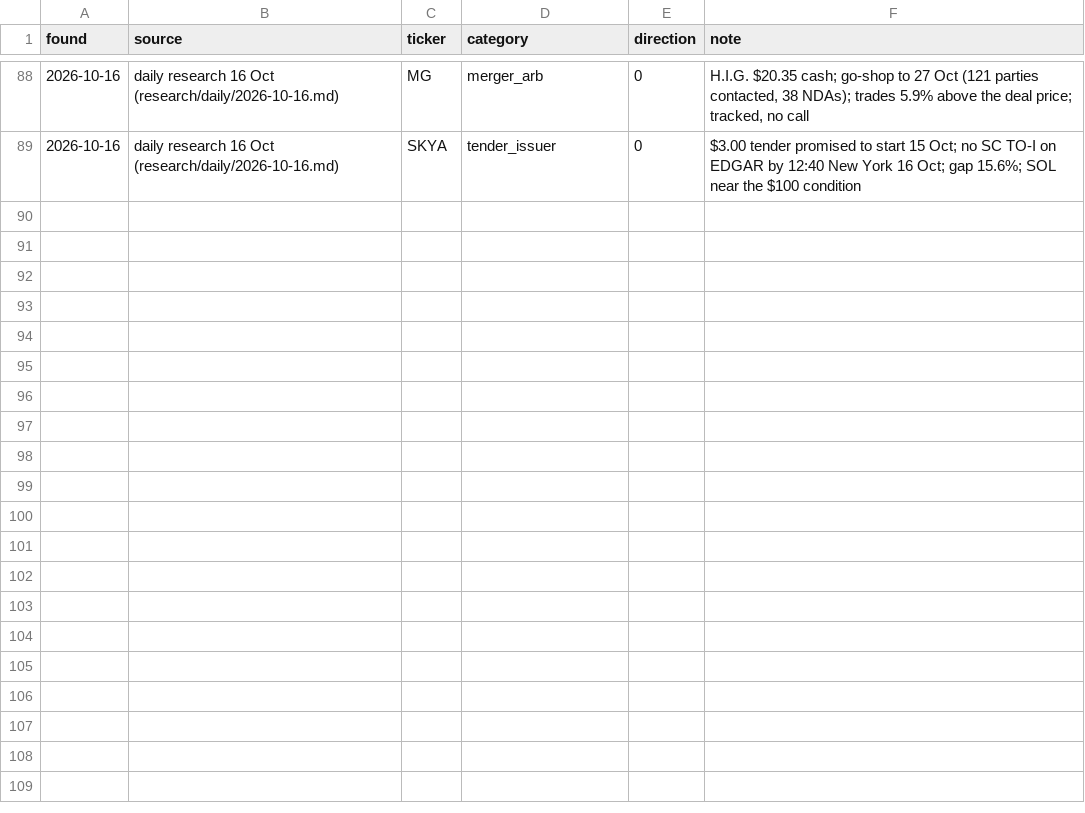
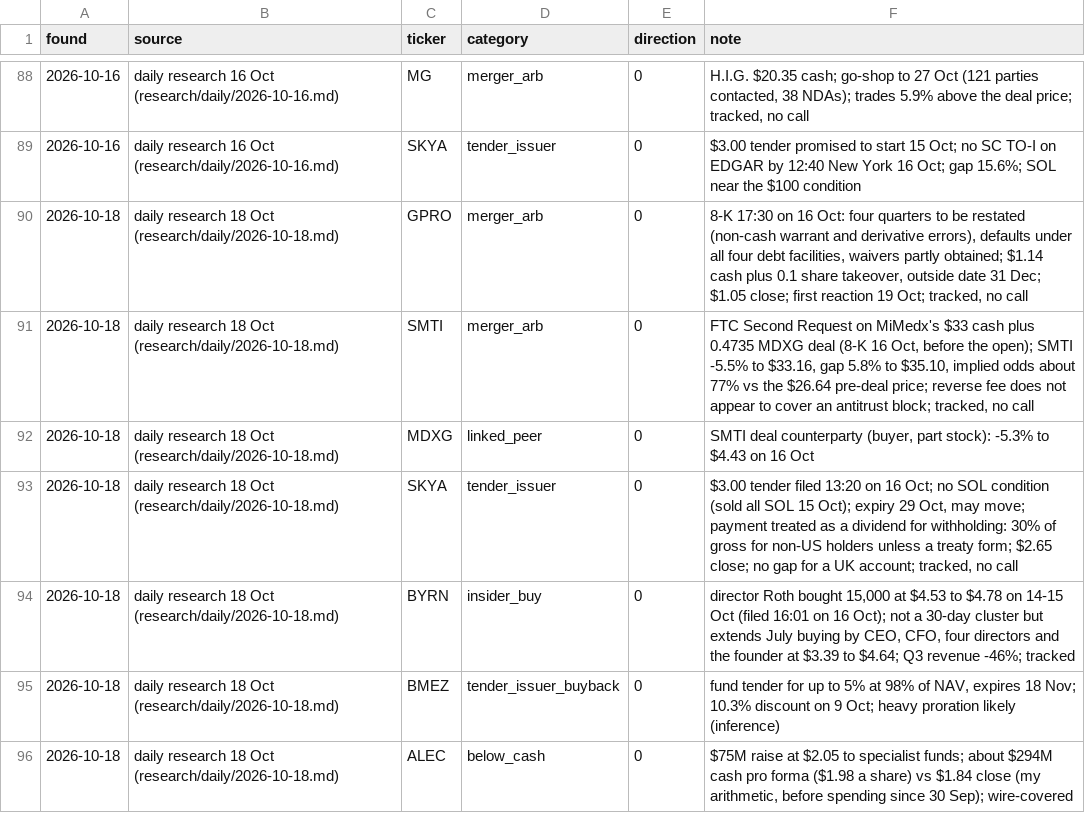
Before and after one commit to astonmonnach/signal-research, a CSV file: ledger/manual_calls.csv, drawn as a sheet; only a part is shown, gaps mark what is left out.

```diff
--- a/ledger/manual_calls.csv
+++ b/ledger/manual_calls.csv
@@ -89 +89,8 @@ found,source,ticker,category,direction,note
 2026-10-16,daily research 16 Oct (research/daily/2026-10-16.md),SKYA,tender_issuer,0,"$3.00 tender promised to start 15 Oct; no SC TO-I on EDGAR by 12:40 New York 16 Oct; gap 15.6%; SOL near the $100 condition"
+2026-10-18,daily research 18 Oct (research/daily/2026-10-18.md),GPRO,merger_arb,0,"8-K 17:30 on 16 Oct: four quarters to be restated (non-cash warrant and derivative errors), defaults under all four debt facilities, waivers partly obtained; $1.14 cash plus 0.1 share takeover, outside date 31 Dec; $1.05 close; first reaction 19 Oct; tracked, no call"
+2026-10-18,daily research 18 Oct (research/daily/2026-10-18.md),SMTI,merger_arb,0,"FTC Second Request on MiMedx's $33 cash plus 0.4735 MDXG deal (8-K 16 Oct, before the open); SMTI -5.5% to $33.16, gap 5.8% to $35.10, implied odds about 77% vs the $26.64 pre-deal price; reverse fee does not appear to cover an antitrust block; tracked, no call"
+2026-10-18,daily research 18 Oct (research/daily/2026-10-18.md),MDXG,linked_peer,0,"SMTI deal counterparty (buyer, part stock): -5.3% to $4.43 on 16 Oct"
+2026-10-18,daily research 18 Oct (research/daily/2026-10-18.md),SKYA,tender_issuer,0,"$3.00 tender filed 13:20 on 16 Oct; no SOL condition (sold all SOL 15 Oct); expiry 29 Oct, may move; payment treated as a dividend for withholding: 30% of gross for non-US holders unless a treaty form; $2.65 close; no gap for a UK account; tracked, no call"
+2026-10-18,daily research 18 Oct (research/daily/2026-10-18.md),BYRN,insider_buy,0,"director Roth bought 15,000 at $4.53 to $4.78 on 14-15 Oct (filed 16:01 on 16 Oct); not a 30-day cluster but extends July buying by CEO, CFO, four directors and the founder at $3.39 to $4.64; Q3 revenue -46%; tracked"
+2026-10-18,daily research 18 Oct (research/daily/2026-10-18.md),BMEZ,tender_issuer_buyback,0,"fund tender for up to 5% at 98% of NAV, expires 18 Nov; 10.3% discount on 9 Oct; heavy proration likely (inference)"
+2026-10-18,daily research 18 Oct (research/daily/2026-10-18.md),ALEC,below_cash,0,"$75M raise at $2.05 to specialist funds; about $294M cash pro forma ($1.98 a share) vs $1.84 close (my arithmetic, before spending since 30 Sep); wire-covered"
```
Also changed, not shown: data/nq_regime_log.csv, graph/edges.csv, 13 other files.
